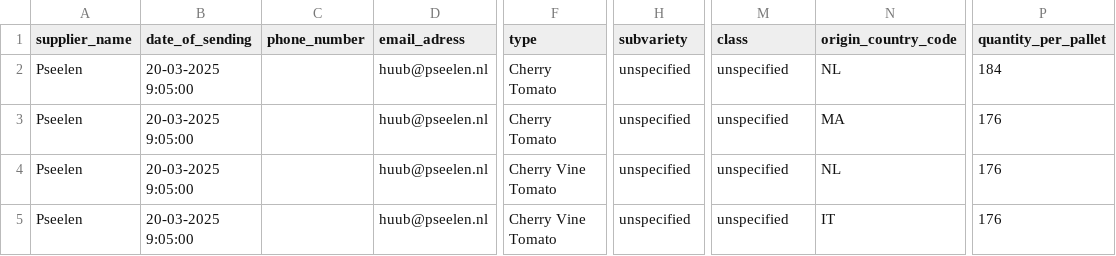
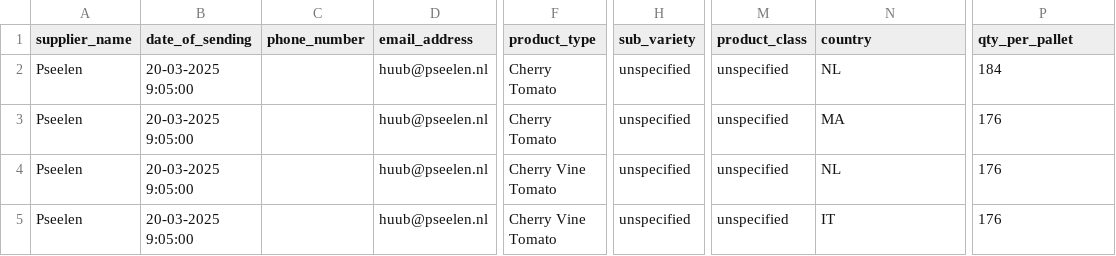
Before and after one commit to polly-today/polly-dataprocessor-validation, a CSV file: database/labeled_data.csv, drawn as a sheet; only a part is shown, gaps mark what is left out; the diff names each change by its address in the sheet, - before the commit and + after, or states it on an @@ line.

```diff
--- a/database/labeled_data.csv
+++ b/database/labeled_data.csv
-D1: email_adress
+D1: email_address
-F1: type
+F1: product_type
-H1: subvariety
+H1: sub_variety
-M1: class
+M1: product_class
-N1: origin_country_code
+N1: country
-P1: quantity_per_pallet
+P1: qty_per_pallet
```
Also changed, not shown: 8 other files.
